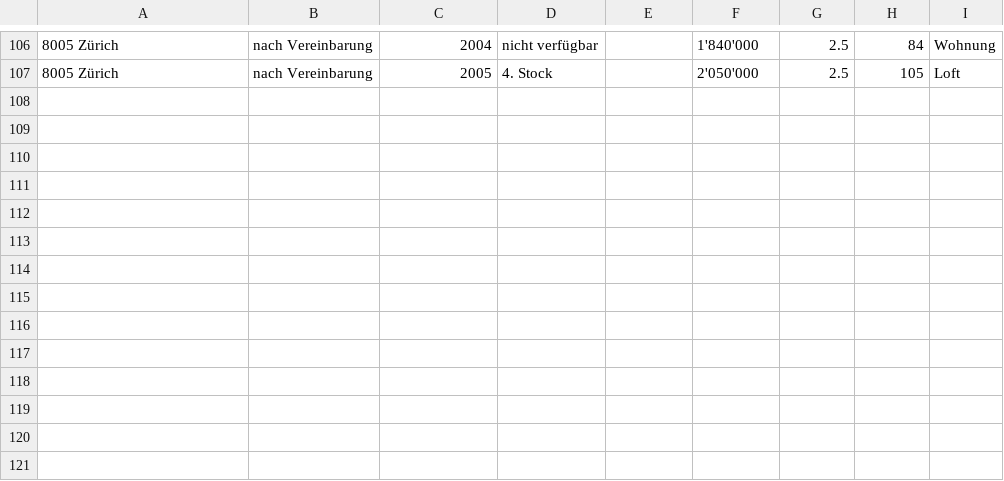
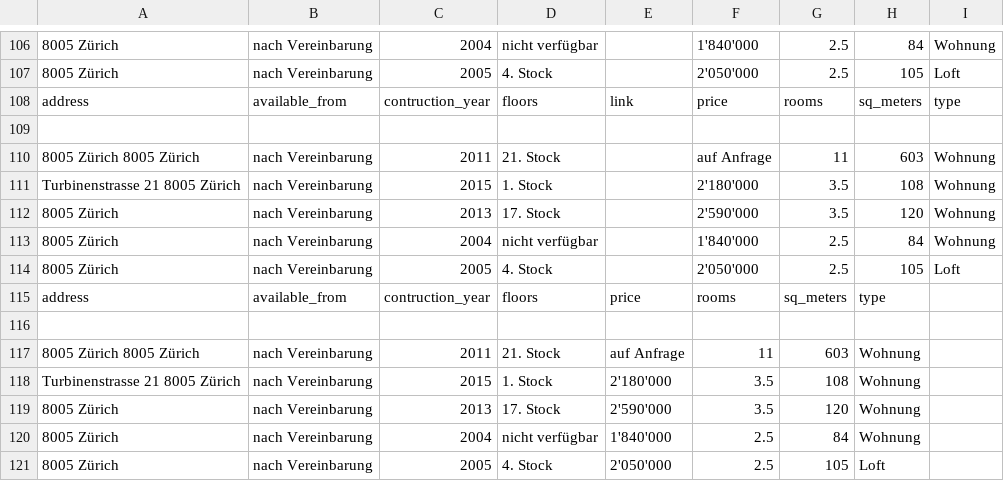
Before and after one commit to mazzogin/UNIL-Advanced-Programming-Project-2022, a CSV file: CrawlSpidercomparis/comparis/spiders/real-estate.csv, drawn as a sheet; only a part is shown, gaps mark what is left out; the diff names each change by its address in the sheet, - before the commit and + after, or states it on an @@ line.

Commit message:
Data comes out clean, outputprocessors are all TakeFirst()

```diff
--- a/CrawlSpidercomparis/comparis/spiders/real-estate.csv
+++ b/CrawlSpidercomparis/comparis/spiders/real-estate.csv
+row 108: address | available_from | contruction_year | floors | link | price | rooms | sq_meters | type
+row 109: (empty)
+row 110: 8005 Zürich 8005 Zürich | nach Vereinbarung | 2011 | 21. Stock |  | auf Anfrage | 11 | 603 | Wohnung
+row 111: Turbinenstrasse 21 8005 Zürich | nach Vereinbarung | 2015 | 1. Stock |  | 2'180'000 | 3.5 | 108 | Wohnung
+row 112: 8005 Zürich | nach Vereinbarung | 2013 | 17. Stock |  | 2'590'000 | 3.5 | 120 | Wohnung
+row 113: 8005 Zürich | nach Vereinbarung | 2004 | nicht verfügbar |  | 1'840'000 | 2.5 | 84 | Wohnung
+row 114: 8005 Zürich | nach Vereinbarung | 2005 | 4. Stock |  | 2'050'000 | 2.5 | 105 | Loft
+row 115: address | available_from | contruction_year | floors | price | rooms | sq_meters | type
+row 116: (empty)
+row 117: 8005 Zürich 8005 Zürich | nach Vereinbarung | 2011 | 21. Stock | auf Anfrage | 11 | 603 | Wohnung
+row 118: Turbinenstrasse 21 8005 Zürich | nach Vereinbarung | 2015 | 1. Stock | 2'180'000 | 3.5 | 108 | Wohnung
+row 119: 8005 Zürich | nach Vereinbarung | 2013 | 17. Stock | 2'590'000 | 3.5 | 120 | Wohnung
+row 120: 8005 Zürich | nach Vereinbarung | 2004 | nicht verfügbar | 1'840'000 | 2.5 | 84 | Wohnung
+row 121: 8005 Zürich | nach Vereinbarung | 2005 | 4. Stock | 2'050'000 | 2.5 | 105 | Loft
```
Also changed, not shown: 2 other files.
